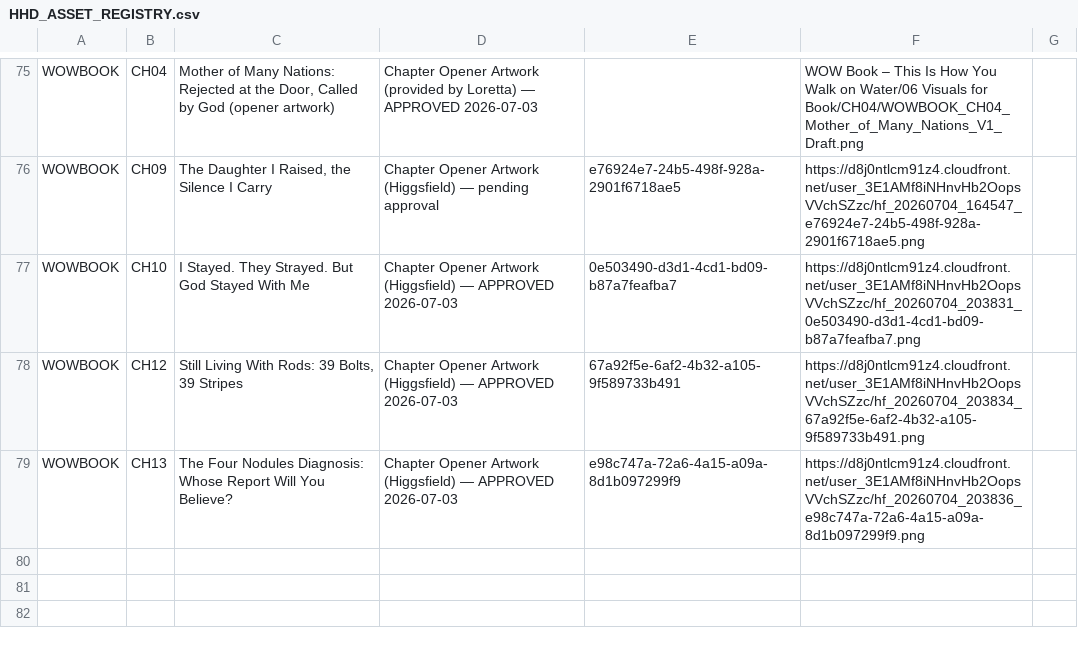
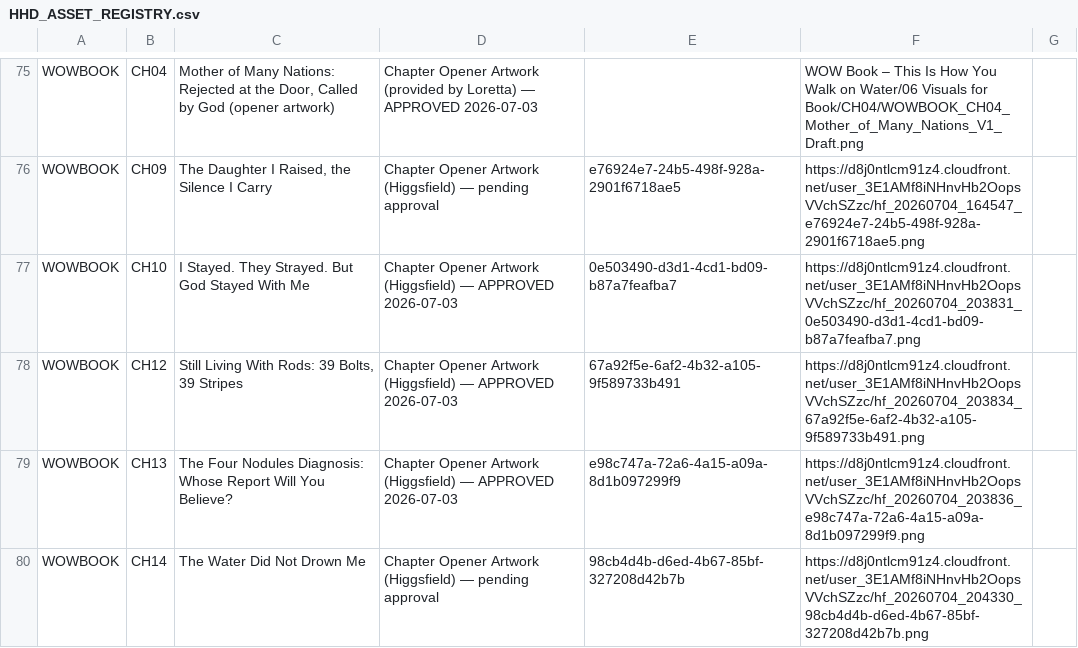
Before and after one commit to hallgross/Onedrive_Folder_Scripts, a CSV file: HHD_ASSET_REGISTRY.csv, drawn as a sheet; only a part is shown, gaps mark what is left out; the diff names each change by its address in the sheet, - before the commit and + after, or states it on an @@ line.

```diff
--- a/HHD_ASSET_REGISTRY.csv
+++ b/HHD_ASSET_REGISTRY.csv
+row 80: WOWBOOK | CH14 | The Water Did Not Drown Me | Chapter Opener Artwork (Higgsfield) — pending approval | 98cb4d4b-d6ed-4b67-85bf-327208d42b7b | https://d8j0ntlcm91z4.cloudfront.net/user_3E1AMf8iNHnvHb2OopsVVchSZzc/hf_20260704_204330_98cb4d4b-d6ed-4b67-85bf-327208d42b7b.png
```
Also changed, not shown: WOW Book – This Is How You Walk on Water/WOWBOOK_Chapter_Assembly_Tracker.csv, 1 other file.
